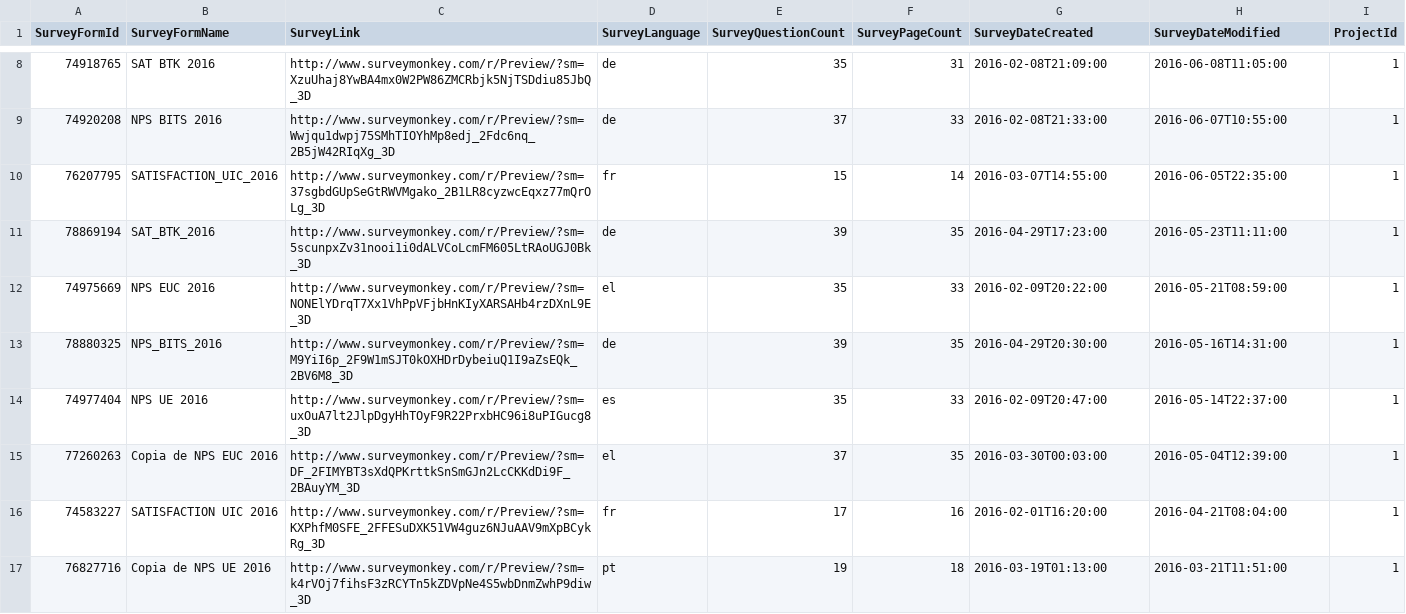
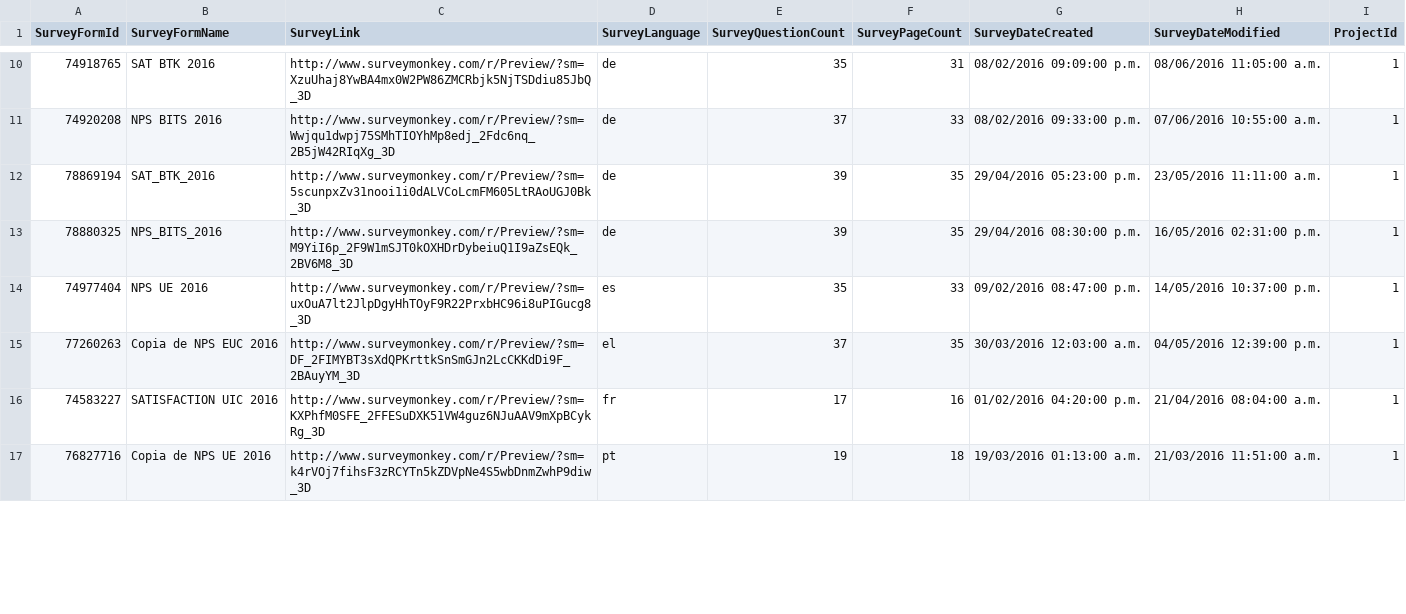
Before and after one commit to pejuan/SMConsumer, a CSV file: SurveyMonkeyImplementation/SurveyMonkeyImplementation/bin/Debug/SurveyForm.csv, drawn as a sheet; only a part is shown, gaps mark what is left out; the diff covers the shown part only.

```diff
--- a/SurveyMonkeyImplementation/SurveyMonkeyImplementation/bin/Debug/SurveyForm.csv
+++ b/SurveyMonkeyImplementation/SurveyMonkeyImplementation/bin/Debug/SurveyForm.csv
@@ -8,10 +10,8 @@ SurveyFormId,SurveyFormName,SurveyLink,SurveyLanguage,SurveyQuestionCount,Survey
-"74918765","SAT BTK 2016","http://www.surveymonkey.com/r/Preview/?sm=XzuUhaj8YwBA4mx0W2PW86ZMCRbjk5NjTSDdiu85JbQ_3D","de","35","31","2016-02-08T21:09:00","2016-06-08T11:05:00",1
-"74920208","NPS BITS 2016","http://www.surveymonkey.com/r/Preview/?sm=Wwjqu1dwpj75SMhTIOYhMp8edj_2Fdc6nq_2B5jW42RIqXg_3D","de","37","33","2016-02-08T21:33:00","2016-06-07T10:55:00",1
-"76207795","SATISFACTION_UIC_2016","http://www.surveymonkey.com/r/Preview/?sm=37sgbdGUpSeGtRWVMgako_2B1LR8cyzwcEqxz77mQrOLg_3D","fr","15","14","2016-03-07T14:55:00","2016-06-05T22:35:00",1
-"78869194","SAT_BTK_2016","http://www.surveymonkey.com/r/Preview/?sm=5scunpxZv31nooi1i0dALVCoLcmFM605LtRAoUGJ0Bk_3D","de","39","35","2016-04-29T17:23:00","2016-05-23T11:11:00",1
-"74975669","NPS EUC 2016","http://www.surveymonkey.com/r/Preview/?sm=NONElYDrqT7Xx1VhPpVFjbHnKIyXARSAHb4rzDXnL9E_3D","el","35","33","2016-02-09T20:22:00","2016-05-21T08:59:00",1
-"78880325","NPS_BITS_2016","http://www.surveymonkey.com/r/Preview/?sm=M9YiI6p_2F9W1mSJT0kOXHDrDybeiuQ1I9aZsEQk_2BV6M8_3D","de","39","35","2016-04-29T20:30:00","2016-05-16T14:31:00",1
-"74977404","NPS UE 2016","http://www.surveymonkey.com/r/Preview/?sm=uxOuA7lt2JlpDgyHhTOyF9R22PrxbHC96i8uPIGucg8_3D","es","35","33","2016-02-09T20:47:00","2016-05-14T22:37:00",1
-"77260263","Copia de NPS EUC 2016","http://www.surveymonkey.com/r/Preview/?sm=DF_2FIMYBT3sXdQPKrttkSnSmGJn2LcCKKdDi9F_2BAuyYM_3D","el","37","35","2016-03-30T00:03:00","2016-05-04T12:39:00",1
-"74583227","SATISFACTION UIC 2016","http://www.surveymonkey.com/r/Preview/?sm=KXPhfM0SFE_2FFESuDXK51VW4guz6NJuAAV9mXpBCykRg_3D","fr","17","16","2016-02-01T16:20:00","2016-04-21T08:04:00",1
-"76827716","Copia de NPS UE 2016","http://www.surveymonkey.com/r/Preview/?sm=k4rVOj7fihsF3zRCYTn5kZDVpNe4S5wbDnmZwhP9diw_3D","pt","19","18","2016-03-19T01:13:00","2016-03-21T11:51:00",1
+"74918765","SAT BTK 2016","http://www.surveymonkey.com/r/Preview/?sm=XzuUhaj8YwBA4mx0W2PW86ZMCRbjk5NjTSDdiu85JbQ_3D","de","35","31","08/02/2016 09:09:00 p.m.","08/06/2016 11:05:00 a.m.",1
+"74920208","NPS BITS 2016","http://www.surveymonkey.com/r/Preview/?sm=Wwjqu1dwpj75SMhTIOYhMp8edj_2Fdc6nq_2B5jW42RIqXg_3D","de","37","33","08/02/2016 09:33:00 p.m.","07/06/2016 10:55:00 a.m.",1
+"78869194","SAT_BTK_2016","http://www.surveymonkey.com/r/Preview/?sm=5scunpxZv31nooi1i0dALVCoLcmFM605LtRAoUGJ0Bk_3D","de","39","35","29/04/2016 05:23:00 p.m.","23/05/2016 11:11:00 a.m.",1
+"78880325","NPS_BITS_2016","http://www.surveymonkey.com/r/Preview/?sm=M9YiI6p_2F9W1mSJT0kOXHDrDybeiuQ1I9aZsEQk_2BV6M8_3D","de","39","35","29/04/2016 08:30:00 p.m.","16/05/2016 02:31:00 p.m.",1
+"74977404","NPS UE 2016","http://www.surveymonkey.com/r/Preview/?sm=uxOuA7lt2JlpDgyHhTOyF9R22PrxbHC96i8uPIGucg8_3D","es","35","33","09/02/2016 08:47:00 p.m.","14/05/2016 10:37:00 p.m.",1
+"77260263","Copia de NPS EUC 2016","http://www.surveymonkey.com/r/Preview/?sm=DF_2FIMYBT3sXdQPKrttkSnSmGJn2LcCKKdDi9F_2BAuyYM_3D","el","37","35","30/03/2016 12:03:00 a.m.","04/05/2016 12:39:00 p.m.",1
+"74583227","SATISFACTION UIC 2016","http://www.surveymonkey.com/r/Preview/?sm=KXPhfM0SFE_2FFESuDXK51VW4guz6NJuAAV9mXpBCykRg_3D","fr","17","16","01/02/2016 04:20:00 p.m.","21/04/2016 08:04:00 a.m.",1
+"76827716","Copia de NPS UE 2016","http://www.surveymonkey.com/r/Preview/?sm=k4rVOj7fihsF3zRCYTn5kZDVpNe4S5wbDnmZwhP9diw_3D","pt","19","18","19/03/2016 01:13:00 a.m.","21/03/2016 11:51:00 a.m.",1
```
Also changed, not shown: 5 added rows, 3 removed rows and 36 edited cells elsewhere in this file, SurveyMonkeyImplementation/SurveyMonkeyImplementation/bin/Debug/Questions.csv, 9 other files.
